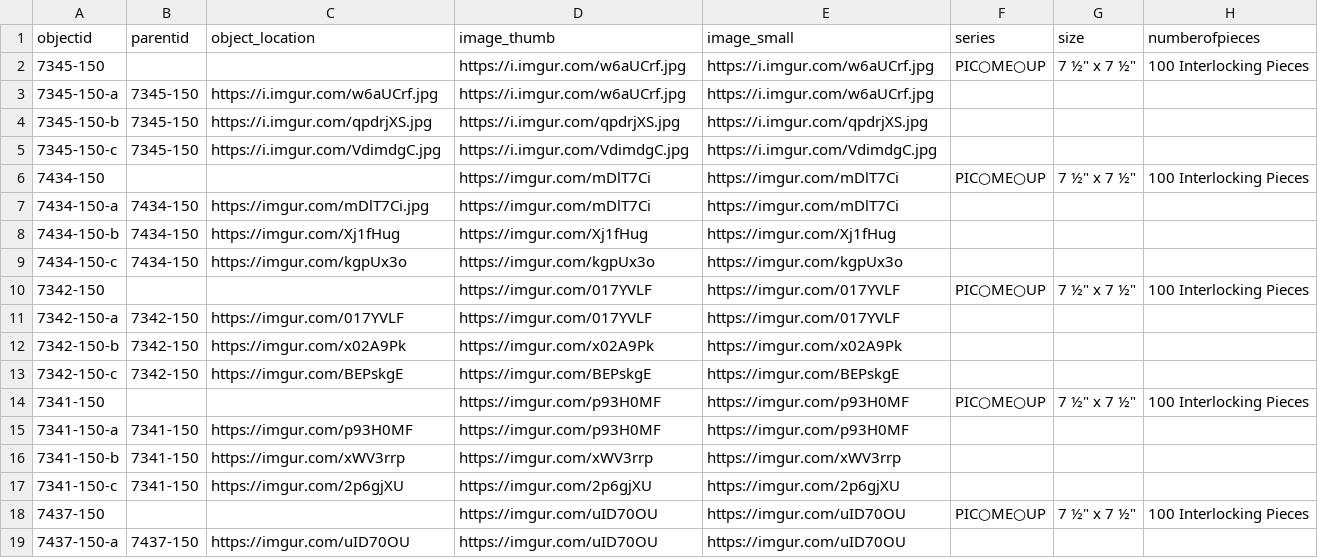
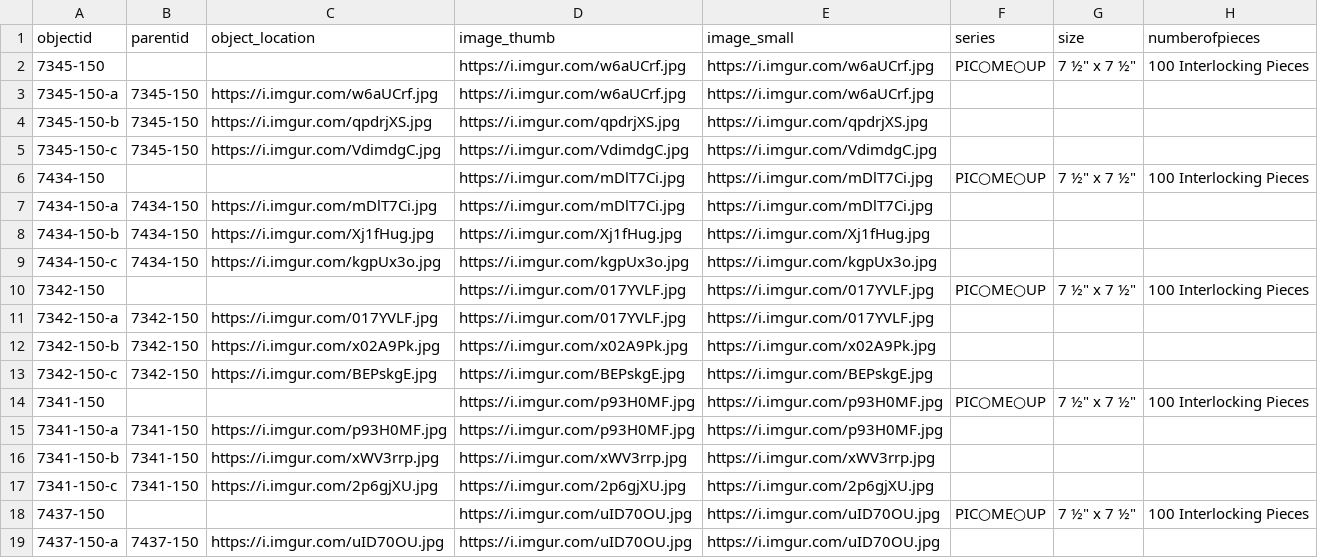
Before and after one commit to ZuzannaKelvin/gameophiles-unlimited-jigsaw-puzzles-csv, a CSV file: _data/gameophiles-puzzles-metadata.csv, drawn as a sheet; only a part is shown; the diff covers the shown part only; the diff names each change by its address in the sheet, - before the commit and + after, or states it on an @@ line.

Commit message:
Update gameophiles-puzzles-metadata.csv

```diff
--- a/_data/gameophiles-puzzles-metadata.csv
+++ b/_data/gameophiles-puzzles-metadata.csv
-D6:D7 (image_thumb): https://imgur.com/mDlT7Ci
+D6:D7 (image_thumb): https://i.imgur.com/mDlT7Ci.jpg
-E6:E7 (image_small): https://imgur.com/mDlT7Ci
+E6:E7 (image_small): https://i.imgur.com/mDlT7Ci.jpg
-C7 (object_location): https://imgur.com/mDlT7Ci.jpg
+C7 (object_location): https://i.imgur.com/mDlT7Ci.jpg
-C8 (object_location): https://imgur.com/Xj1fHug
+C8 (object_location): https://i.imgur.com/Xj1fHug.jpg
-D8 (image_thumb): https://imgur.com/Xj1fHug
+D8 (image_thumb): https://i.imgur.com/Xj1fHug.jpg
-E8 (image_small): https://imgur.com/Xj1fHug
+E8 (image_small): https://i.imgur.com/Xj1fHug.jpg
-C9 (object_location): https://imgur.com/kgpUx3o
+C9 (object_location): https://i.imgur.com/kgpUx3o.jpg
-D9 (image_thumb): https://imgur.com/kgpUx3o
+D9 (image_thumb): https://i.imgur.com/kgpUx3o.jpg
-E9 (image_small): https://imgur.com/kgpUx3o
+E9 (image_small): https://i.imgur.com/kgpUx3o.jpg
-D10:D11 (image_thumb): https://imgur.com/017YVLF
+D10:D11 (image_thumb): https://i.imgur.com/017YVLF.jpg
-E10:E11 (image_small): https://imgur.com/017YVLF
+E10:E11 (image_small): https://i.imgur.com/017YVLF.jpg
-C11 (object_location): https://imgur.com/017YVLF
+C11 (object_location): https://i.imgur.com/017YVLF.jpg
-C12 (object_location): https://imgur.com/x02A9Pk
+C12 (object_location): https://i.imgur.com/x02A9Pk.jpg
-D12 (image_thumb): https://imgur.com/x02A9Pk
+D12 (image_thumb): https://i.imgur.com/x02A9Pk.jpg
-E12 (image_small): https://imgur.com/x02A9Pk
+E12 (image_small): https://i.imgur.com/x02A9Pk.jpg
-C13 (object_location): https://imgur.com/BEPskgE
+C13 (object_location): https://i.imgur.com/BEPskgE.jpg
-D13 (image_thumb): https://imgur.com/BEPskgE
+D13 (image_thumb): https://i.imgur.com/BEPskgE.jpg
-E13 (image_small): https://imgur.com/BEPskgE
+E13 (image_small): https://i.imgur.com/BEPskgE.jpg
-D14:D15 (image_thumb): https://imgur.com/p93H0MF
+D14:D15 (image_thumb): https://i.imgur.com/p93H0MF.jpg
-E14:E15 (image_small): https://imgur.com/p93H0MF
+E14:E15 (image_small): https://i.imgur.com/p93H0MF.jpg
-C15 (object_location): https://imgur.com/p93H0MF
+C15 (object_location): https://i.imgur.com/p93H0MF.jpg
-C16 (object_location): https://imgur.com/xWV3rrp
+C16 (object_location): https://i.imgur.com/xWV3rrp.jpg
-D16 (image_thumb): https://imgur.com/xWV3rrp
+D16 (image_thumb): https://i.imgur.com/xWV3rrp.jpg
-E16 (image_small): https://imgur.com/xWV3rrp
+E16 (image_small): https://i.imgur.com/xWV3rrp.jpg
-C17 (object_location): https://imgur.com/2p6gjXU
+C17 (object_location): https://i.imgur.com/2p6gjXU.jpg
-D17 (image_thumb): https://imgur.com/2p6gjXU
+D17 (image_thumb): https://i.imgur.com/2p6gjXU.jpg
-E17 (image_small): https://imgur.com/2p6gjXU
+E17 (image_small): https://i.imgur.com/2p6gjXU.jpg
-D18:D19 (image_thumb): https://imgur.com/uID70OU
+D18:D19 (image_thumb): https://i.imgur.com/uID70OU.jpg
-E18:E19 (image_small): https://imgur.com/uID70OU
+E18:E19 (image_small): https://i.imgur.com/uID70OU.jpg
-C19 (object_location): https://imgur.com/uID70OU
+C19 (object_location): https://i.imgur.com/uID70OU.jpg
```
Also changed, not shown: 28 edited cells elsewhere in this file.
